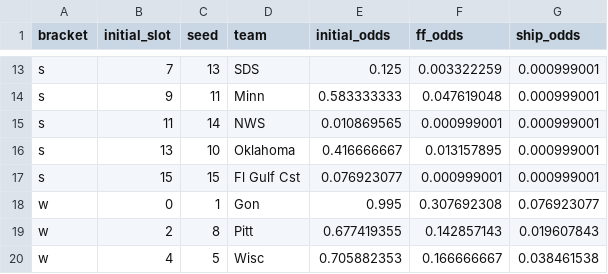
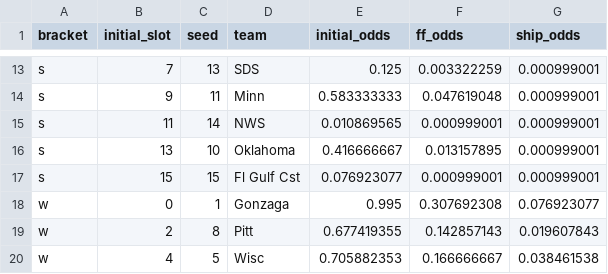
Before and after one commit to mode/blog, a CSV file: bracket/bracket-2013.csv, drawn as a sheet; only a part is shown, gaps mark what is left out.

Commit message:
full name gonzaga

```diff
--- a/bracket/bracket-2013.csv
+++ b/bracket/bracket-2013.csv
@@ -17,3 +17,3 @@ s,13,10,Oklahoma,0.416666667,0.013157895,0.000999001
 s,15,15,Fl Gulf Cst,0.076923077,0.000999001,0.000999001
-w,0,1,Gon,0.995,0.307692308,0.076923077
+w,0,1,Gonzaga,0.995,0.307692308,0.076923077
 w,2,8,Pitt,0.677419355,0.142857143,0.019607843
```
